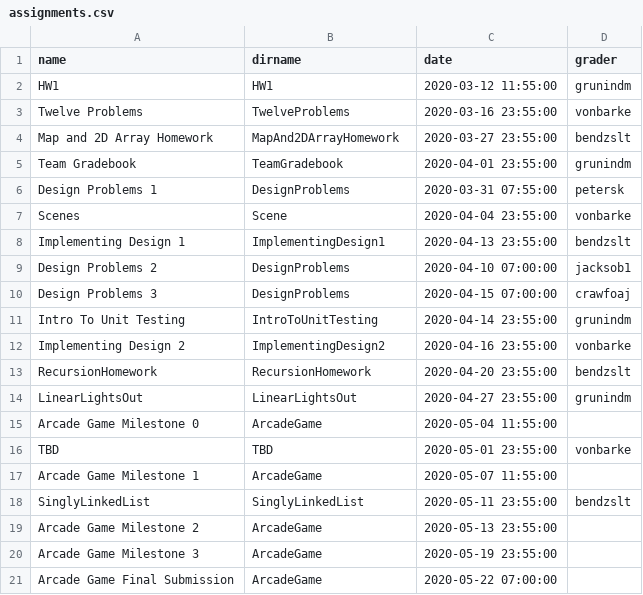
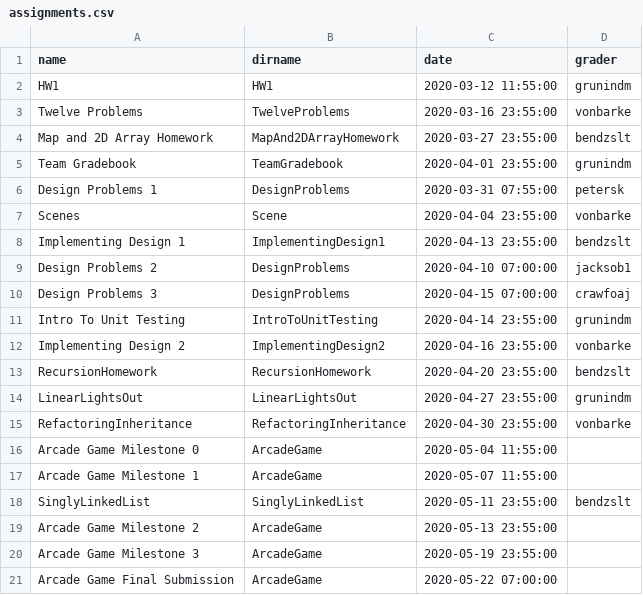
Before and after one commit to RHIT-CSSE/csse220, a CSV file: _data/assignments.csv, drawn as a sheet; removed rows and columns are numbered as before the commit, all else as after; the diff names each change by its address in the sheet, - before the commit and + after, or states it on an @@ line.

```diff
--- a/_data/assignments.csv
+++ b/_data/assignments.csv
+row 15: RefactoringInheritance | RefactoringInheritance | 2020-04-30 23:55:00 | vonbarke
-row 16: TBD | TBD | 2020-05-01 23:55:00 | vonbarke
```
Also changed, not shown: 3 other files.
